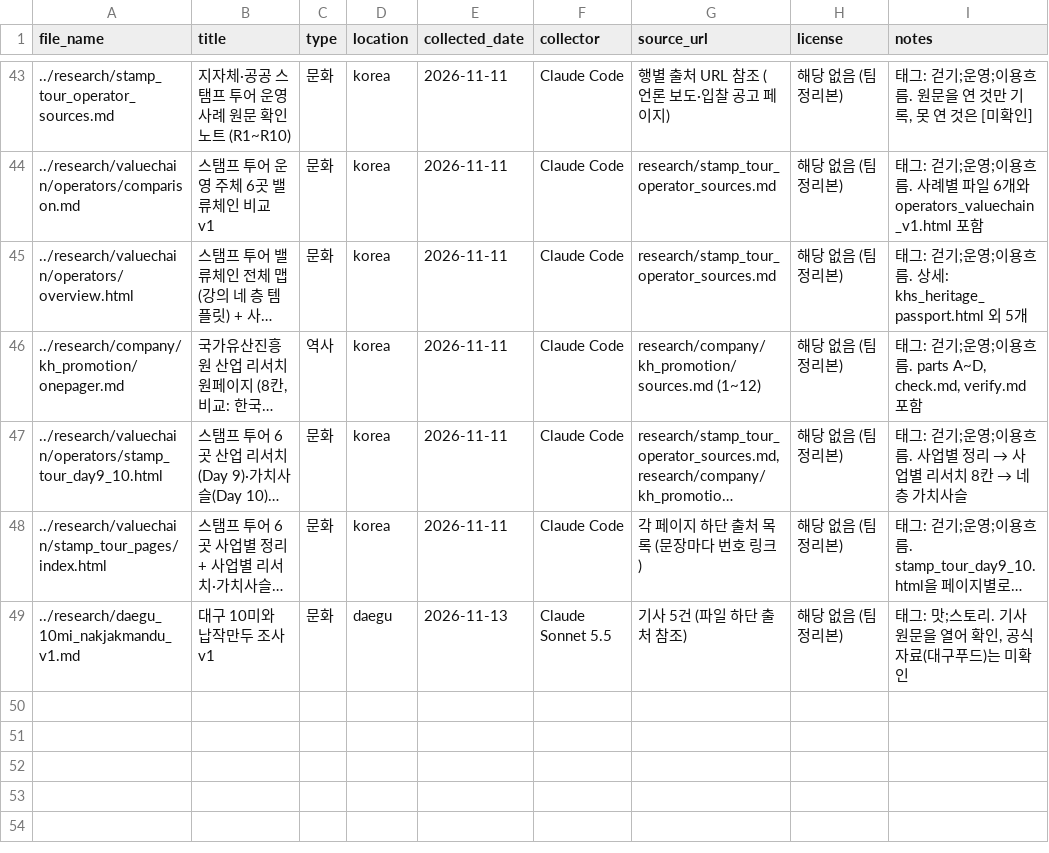
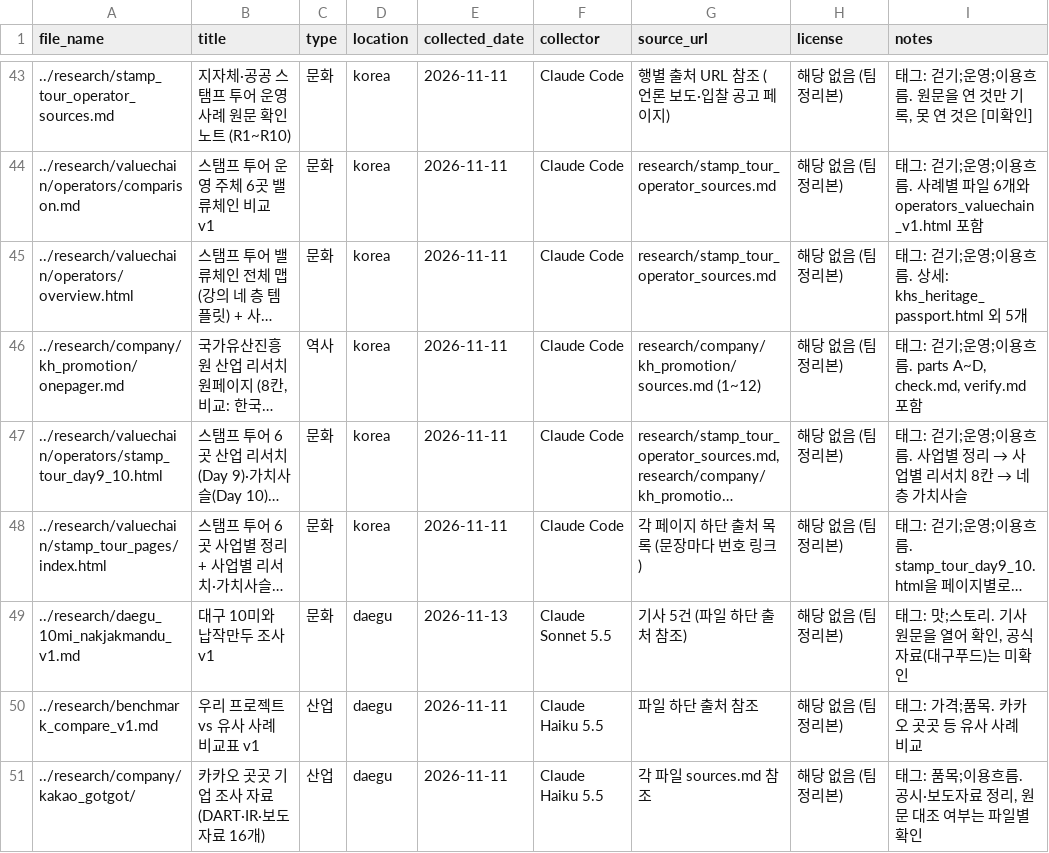
Before and after one commit to k-1026/TREAGENT, a CSV file: archive/metadata.csv, drawn as a sheet; only a part is shown, gaps mark what is left out; long unchanged cells end in ….

```diff
--- a/archive/metadata.csv
+++ b/archive/metadata.csv
@@ -49 +49,3 @@ file_name,title,type,location,collected_date,collector,source_url,license,notes
 "../research/daegu_10mi_nakjakmandu_v1.md","대구 10미와 납작만두 조사 v1","문화","daegu","2026-11-13","Claude Sonnet 5.5","기사 5건 (파일 하단 출처 참조)","해당 없음 (팀 정리본)","태그: 맛;스토리. 기사 원문을 열어 확인, 공식 자료(대구푸드)는 미확인"
+"../research/benchmark_compare_v1.md","우리 프로젝트 vs 유사 사례 비교표 v1","산업","daegu","2026-11-11","Claude Haiku 5.5","파일 하단 출처 참조","해당 없음 (팀 정리본)","태그: 가격;품목. 카카오 곳곳 등 유사 사례 비교"
+"../research/company/kakao_gotgot/","카카오 곳곳 기업 조사 자료 (DART·IR·보도자료 16개)","산업","daegu","2026-11-11","Claude Haiku 5.5","각 파일 sources.md 참조","해당 없음 (팀 정리본)","태그: 품목;이용흐름. 공시·보도자료 정리, 원문 대조 여부는 파일별 확인"
```
Also changed, not shown: 26 other files.
